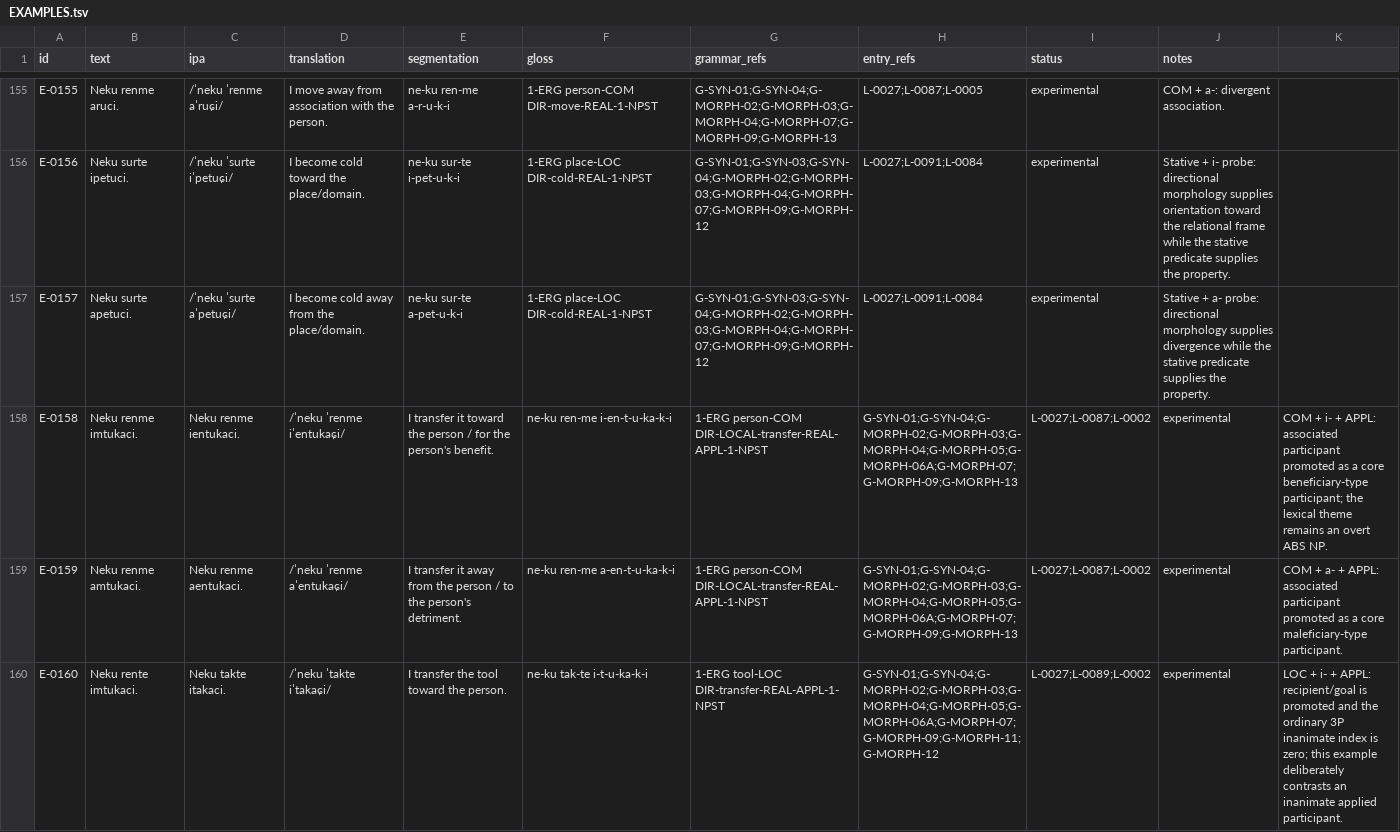
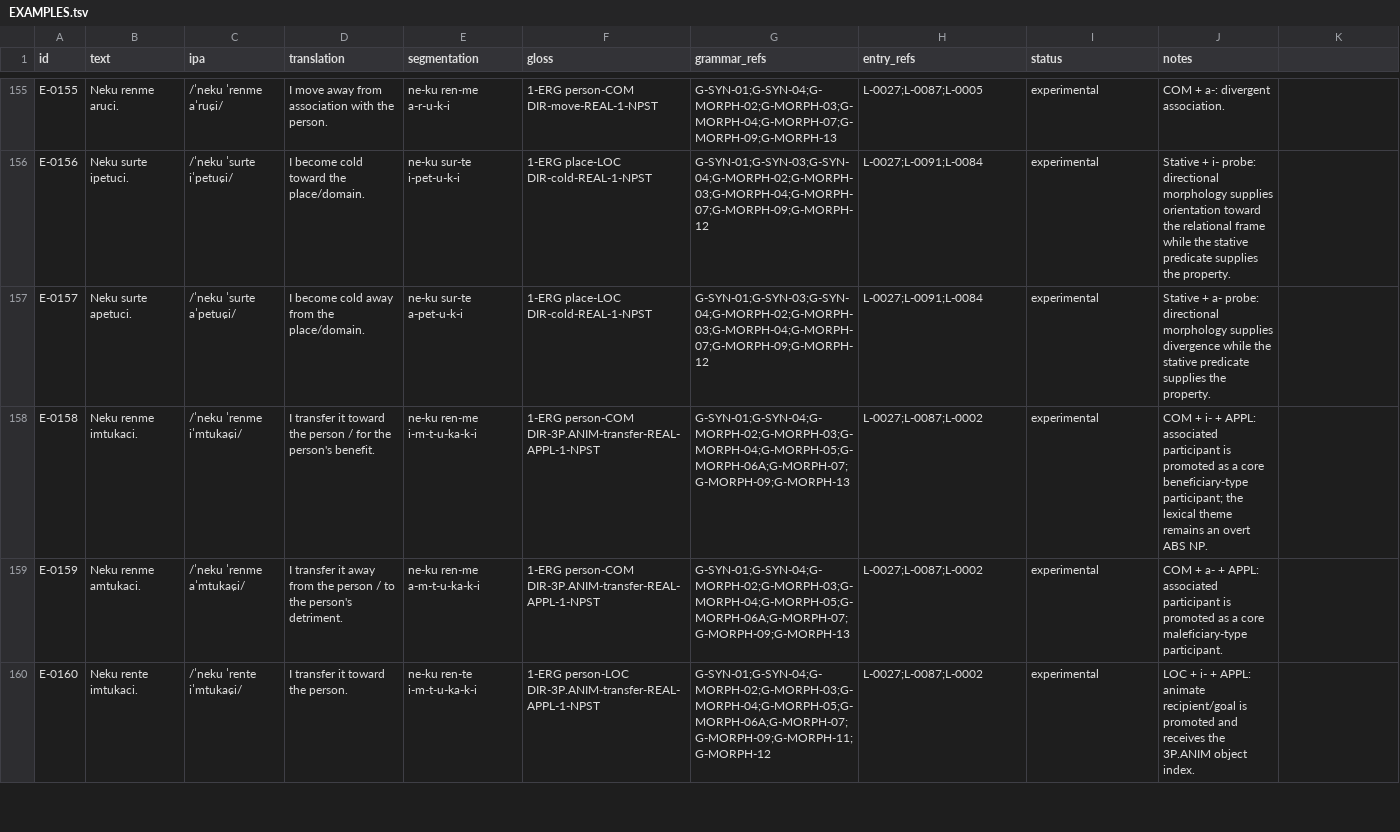
Before and after one commit to kaelschneider/conlang, a TSV file: EXAMPLES.tsv, drawn as a sheet; only a part is shown, gaps mark what is left out; the diff covers the shown part only.

Commit message:
Polish construction-first corpus examples

```diff
--- a/EXAMPLES.tsv
+++ b/EXAMPLES.tsv
@@ -157,4 +157,4 @@ E-0156	Neku surte ipetuci.	/ˈneku ˈsurte iˈpetuɕi/	I become cold toward the
 E-0157	Neku surte apetuci.	/ˈneku ˈsurte aˈpetuɕi/	I become cold away from the place/domain.	ne-ku sur-te a-pet-u-k-i	1-ERG place-LOC DIR-cold-REAL-1-NPST	G-SYN-01;G-SYN-03;G-SYN-04;G-MORPH-02;G-MORPH-03;G-MORPH-04;G-MORPH-07;G-MORPH-09;G-MORPH-12	L-0027;L-0091;L-0084	experimental	Stative + a- probe: directional morphology supplies divergence while the stative predicate supplies the property.
-E-0158	Neku renme imtukaci.	Neku renme ientukaci.	/ˈneku ˈrenme iˈentukaɕi/	I transfer it toward the person / for the person's benefit.	ne-ku ren-me i-en-t-u-ka-k-i	1-ERG person-COM DIR-LOCAL-transfer-REAL-APPL-1-NPST	G-SYN-01;G-SYN-04;G-MORPH-02;G-MORPH-03;G-MORPH-04;G-MORPH-05;G-MORPH-06A;G-MORPH-07;G-MORPH-09;G-MORPH-13	L-0027;L-0087;L-0002	experimental	COM + i- + APPL: associated participant promoted as a core beneficiary-type participant; the lexical theme remains an overt ABS NP.
-E-0159	Neku renme amtukaci.	Neku renme aentukaci.	/ˈneku ˈrenme aˈentukaɕi/	I transfer it away from the person / to the person's detriment.	ne-ku ren-me a-en-t-u-ka-k-i	1-ERG person-COM DIR-LOCAL-transfer-REAL-APPL-1-NPST	G-SYN-01;G-SYN-04;G-MORPH-02;G-MORPH-03;G-MORPH-04;G-MORPH-05;G-MORPH-06A;G-MORPH-07;G-MORPH-09;G-MORPH-13	L-0027;L-0087;L-0002	experimental	COM + a- + APPL: associated participant promoted as a core maleficiary-type participant.
-E-0160	Neku rente imtukaci.	Neku takte itakaci.	/ˈneku ˈtakte iˈtakaɕi/	I transfer the tool toward the person.	ne-ku tak-te i-t-u-ka-k-i	1-ERG tool-LOC DIR-transfer-REAL-APPL-1-NPST	G-SYN-01;G-SYN-04;G-MORPH-02;G-MORPH-03;G-MORPH-04;G-MORPH-05;G-MORPH-06A;G-MORPH-07;G-MORPH-09;G-MORPH-11;G-MORPH-12	L-0027;L-0089;L-0002	experimental	LOC + i- + APPL: recipient/goal is promoted and the ordinary 3P inanimate index is zero; this example deliberately contrasts an inanimate applied participant.
+E-0158	Neku renme imtukaci.	/ˈneku ˈrenme iˈmtukaɕi/	I transfer it toward the person / for the person's benefit.	ne-ku ren-me i-m-t-u-ka-k-i	1-ERG person-COM DIR-3P.ANIM-transfer-REAL-APPL-1-NPST	G-SYN-01;G-SYN-04;G-MORPH-02;G-MORPH-03;G-MORPH-04;G-MORPH-05;G-MORPH-06A;G-MORPH-07;G-MORPH-09;G-MORPH-13	L-0027;L-0087;L-0002	experimental	COM + i- + APPL: associated participant is promoted as a core beneficiary-type participant; the lexical theme remains an overt ABS NP.
+E-0159	Neku renme amtukaci.	/ˈneku ˈrenme aˈmtukaɕi/	I transfer it away from the person / to the person's detriment.	ne-ku ren-me a-m-t-u-ka-k-i	1-ERG person-COM DIR-3P.ANIM-transfer-REAL-APPL-1-NPST	G-SYN-01;G-SYN-04;G-MORPH-02;G-MORPH-03;G-MORPH-04;G-MORPH-05;G-MORPH-06A;G-MORPH-07;G-MORPH-09;G-MORPH-13	L-0027;L-0087;L-0002	experimental	COM + a- + APPL: associated participant is promoted as a core maleficiary-type participant.
+E-0160	Neku rente imtukaci.	/ˈneku ˈrente iˈmtukaɕi/	I transfer it toward the person.	ne-ku ren-te i-m-t-u-ka-k-i	1-ERG person-LOC DIR-3P.ANIM-transfer-REAL-APPL-1-NPST	G-SYN-01;G-SYN-04;G-MORPH-02;G-MORPH-03;G-MORPH-04;G-MORPH-05;G-MORPH-06A;G-MORPH-07;G-MORPH-09;G-MORPH-11;G-MORPH-12	L-0027;L-0087;L-0002	experimental	LOC + i- + APPL: animate recipient/goal is promoted and receives the 3P.ANIM object index.
```
Also changed, not shown: 49 edited cells elsewhere in this file.
